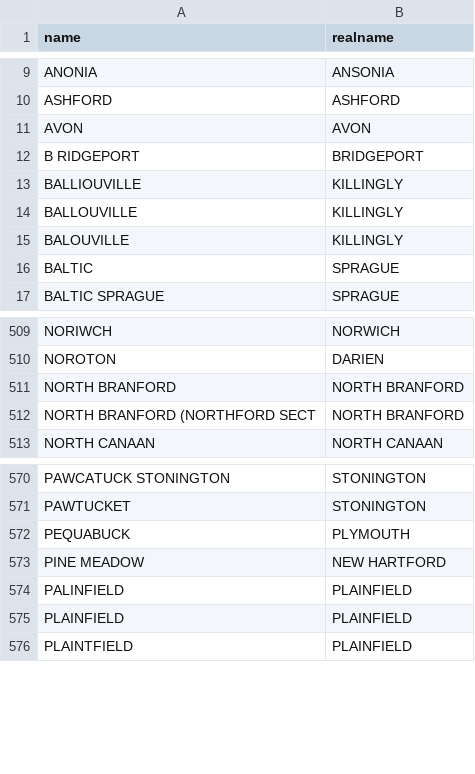
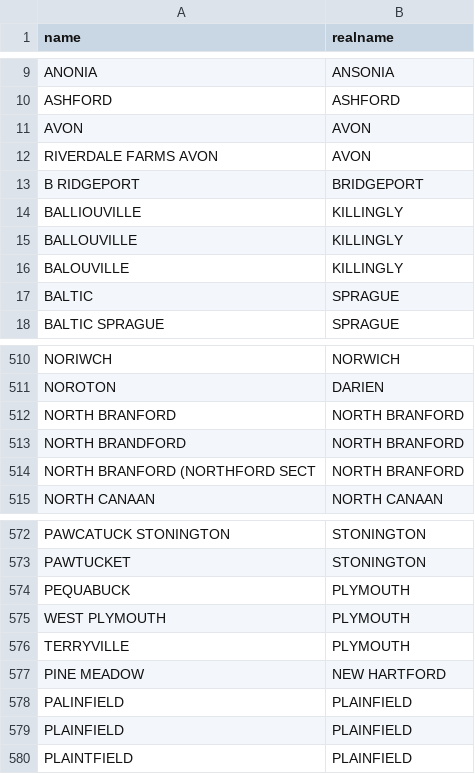
Before and after one commit to CT-Data-Collaborative/ctnamecleaner, a CSV file: ctnamecleaner.csv, drawn as a sheet; only a part is shown, gaps mark what is left out; the diff names each change by its address in the sheet, - before the commit and + after, or states it on an @@ line.

Commit message:
Update ctnamecleaner.csv

```diff
--- a/ctnamecleaner.csv
+++ b/ctnamecleaner.csv
+row 12: RIVERDALE FARMS AVON | AVON
+row 513: NORTH BRANDFORD | NORTH BRANFORD
+row 575: WEST PLYMOUTH | PLYMOUTH
+row 576: TERRYVILLE | PLYMOUTH
```
